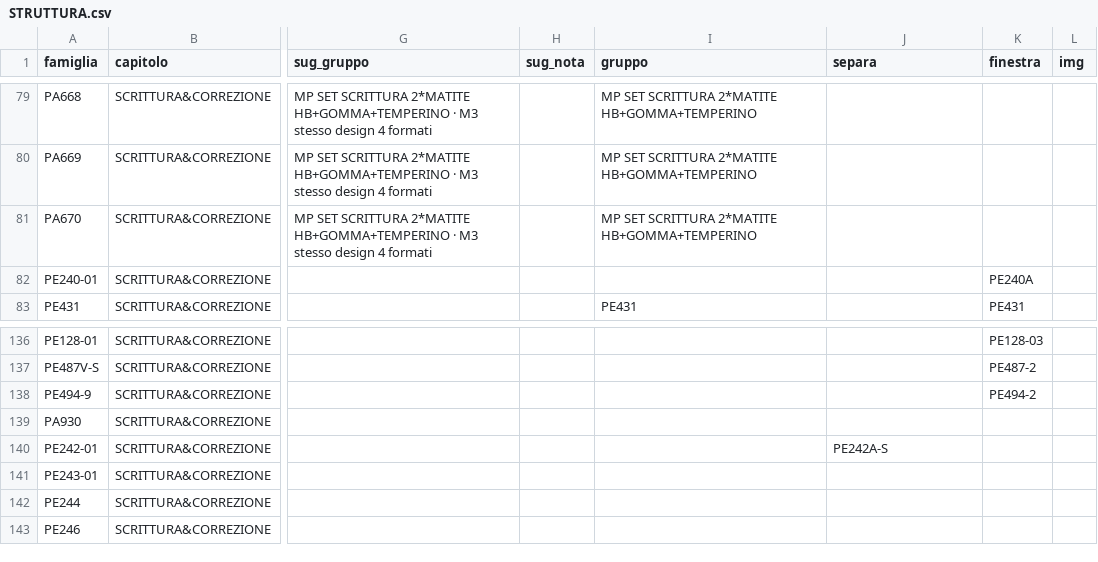
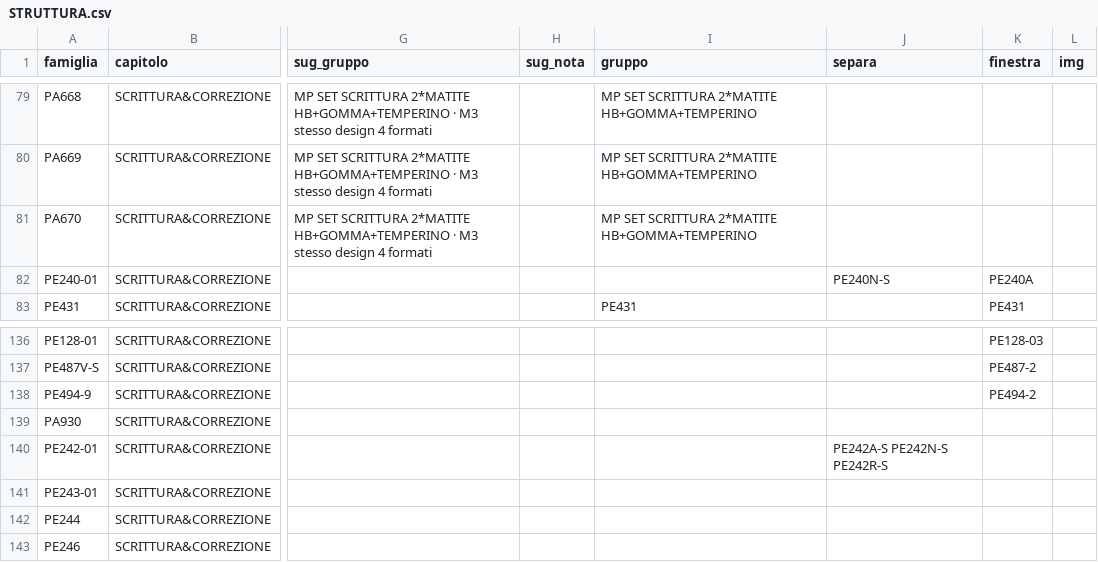
Before and after one commit to zzz89782599-arch/main-paper-catalog-editor, a CSV file: catalog_v2/dist/stato/STRUTTURA.csv, drawn as a sheet; only a part is shown, gaps mark what is left out; the diff names each change by its address in the sheet, - before the commit and + after, or states it on an @@ line.

Commit message:
STRUTTURA.csv, EAN_FIX.csv, PACK_FIX.csv, RIGA_FIX.csv, TESTI.csv, tracce.jsonl (Zezhong)

```diff
--- a/catalog_v2/dist/stato/STRUTTURA.csv
+++ b/catalog_v2/dist/stato/STRUTTURA.csv
-J82 (separa): (empty)
+J82 (separa): PE240N-S
-J140 (separa): PE242A-S
+J140 (separa): PE242A-S PE242N-S PE242R-S
```
Also changed, not shown: 1 other file.
